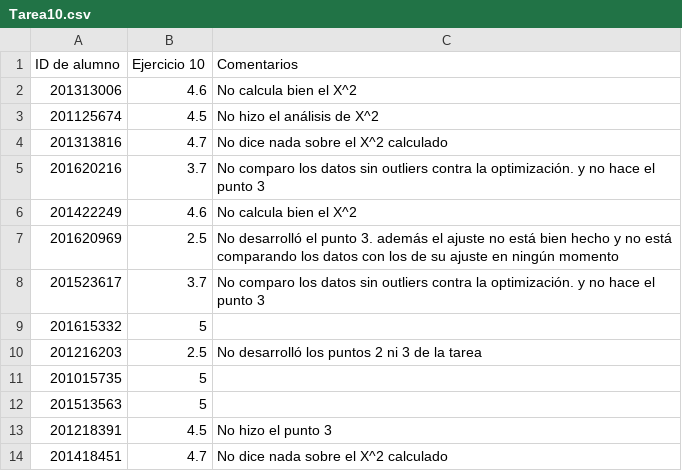
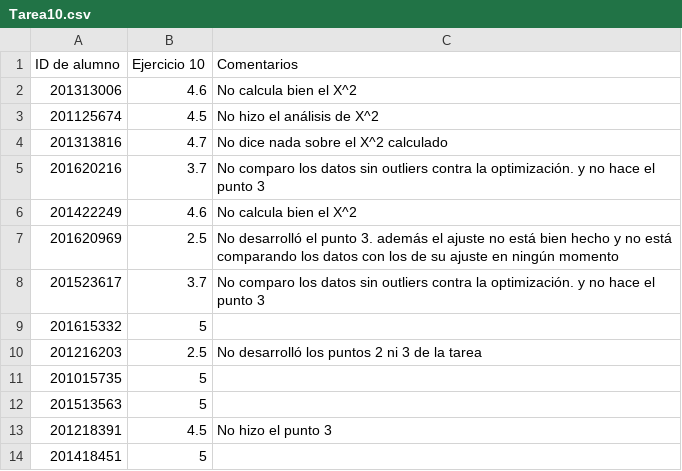
Before and after one commit to ComputoCienciasUniandes/HerramientasComputacionales, a CSV file: Grades/2016-2/S3/Tarea10.csv, drawn as a sheet.

```diff
--- a/Grades/2016-2/S3/Tarea10.csv
+++ b/Grades/2016-2/S3/Tarea10.csv
@@ -13,2 +13,2 @@ ID de alumno		,	Ejercicio 10 , Comentarios
 201218391,			4.5,	No hizo el punto 3
-201418451,			4.7,	No dice nada sobre el X^2 calculado
+201418451,			5,
```
Also changed, not shown: Grades/2016-2/S3/Final.csv, Grades/2016-2/S3/Tarea5.csv.
